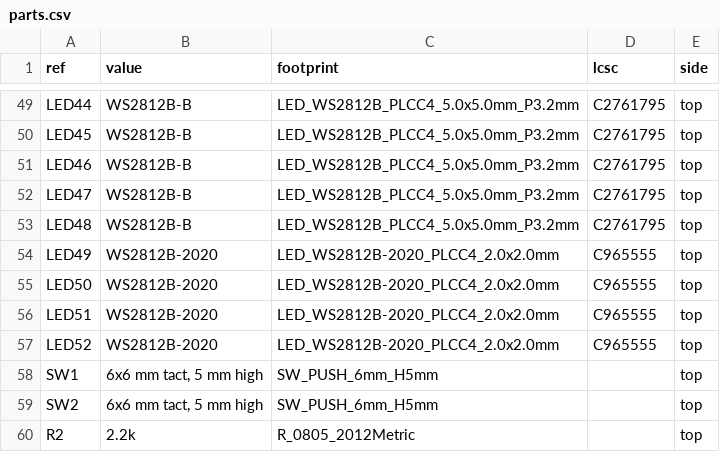
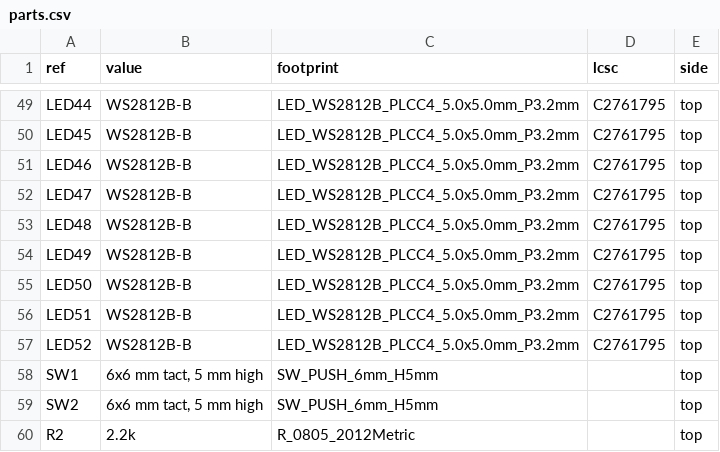
Before and after one commit to kimaernoudt/custom-ahm-wallpanel, a CSV file: pcb/parts.csv, drawn as a sheet; only a part is shown, gaps mark what is left out.

```diff
--- a/pcb/parts.csv
+++ b/pcb/parts.csv
@@ -53,6 +53,6 @@ LED47,WS2812B-B,LED_WS2812B_PLCC4_5.0x5.0mm_P3.2mm,C2761795,top
 LED48,WS2812B-B,LED_WS2812B_PLCC4_5.0x5.0mm_P3.2mm,C2761795,top
-LED49,WS2812B-2020,LED_WS2812B-2020_PLCC4_2.0x2.0mm,C965555,top
-LED50,WS2812B-2020,LED_WS2812B-2020_PLCC4_2.0x2.0mm,C965555,top
-LED51,WS2812B-2020,LED_WS2812B-2020_PLCC4_2.0x2.0mm,C965555,top
-LED52,WS2812B-2020,LED_WS2812B-2020_PLCC4_2.0x2.0mm,C965555,top
+LED49,WS2812B-B,LED_WS2812B_PLCC4_5.0x5.0mm_P3.2mm,C2761795,top
+LED50,WS2812B-B,LED_WS2812B_PLCC4_5.0x5.0mm_P3.2mm,C2761795,top
+LED51,WS2812B-B,LED_WS2812B_PLCC4_5.0x5.0mm_P3.2mm,C2761795,top
+LED52,WS2812B-B,LED_WS2812B_PLCC4_5.0x5.0mm_P3.2mm,C2761795,top
 SW1,"6x6 mm tact, 5 mm high",SW_PUSH_6mm_H5mm,,top
```
Also changed, not shown: pcb/production/ahm-panel-bom.csv, pcb/production/ahm-panel-cpl-jlc.csv, 25 other files.
